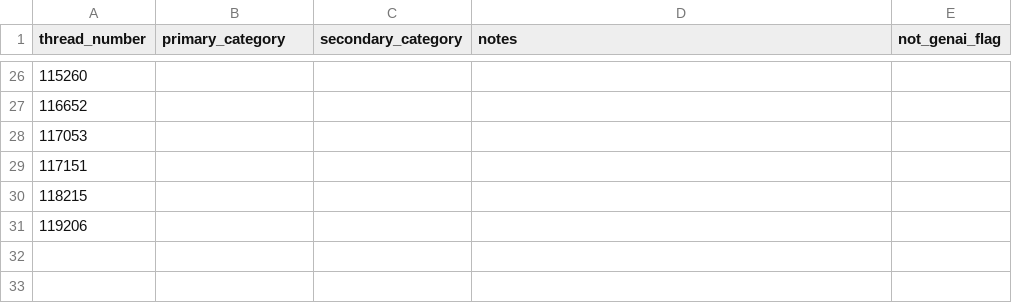
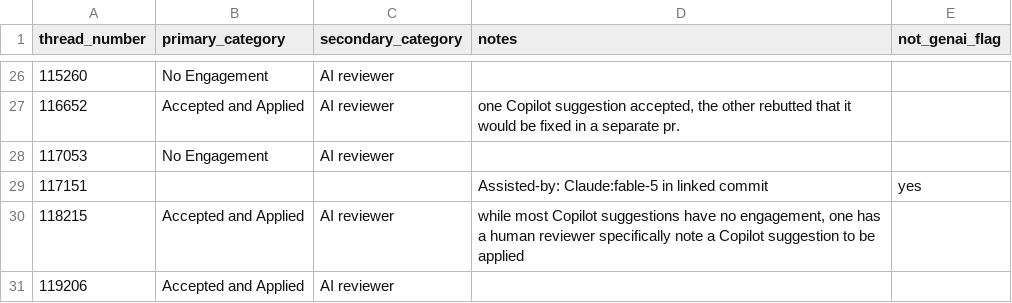
Before and after one commit to catrinacoons/CS480-Group-3-Project, a CSV file: coding_sheets/pilot/catrina.csv, drawn as a sheet; only a part is shown, gaps mark what is left out; the diff covers the shown part only.

Commit message:
Catrina's pilot coding done
Updated the catrina.csv file with thread details and AI engagement statuses.

```diff
--- a/coding_sheets/pilot/catrina.csv
+++ b/coding_sheets/pilot/catrina.csv
@@ -26,6 +26,6 @@ thread_number,primary_category,secondary_category,notes,not_genai_flag
-115260,,,,
-116652,,,,
-117053,,,,
-117151,,,,
-118215,,,,
-119206,,,,
+115260,No Engagement,AI reviewer,,
+116652,Accepted and Applied,AI reviewer,"one Copilot suggestion accepted, the other rebutted that it would be fixed in a separate pr. ",
+117053,No Engagement,AI reviewer,,
+117151,,,Assisted-by: Claude:fable-5 in linked commit,yes
+118215,Accepted and Applied,AI reviewer,"while most Copilot suggestions have no engagement, one has a human reviewer specifically note a Copilot suggestion to be applied",
+119206,Accepted and Applied,AI reviewer,,
```
Also changed, not shown: 50 edited cells elsewhere in this file.
